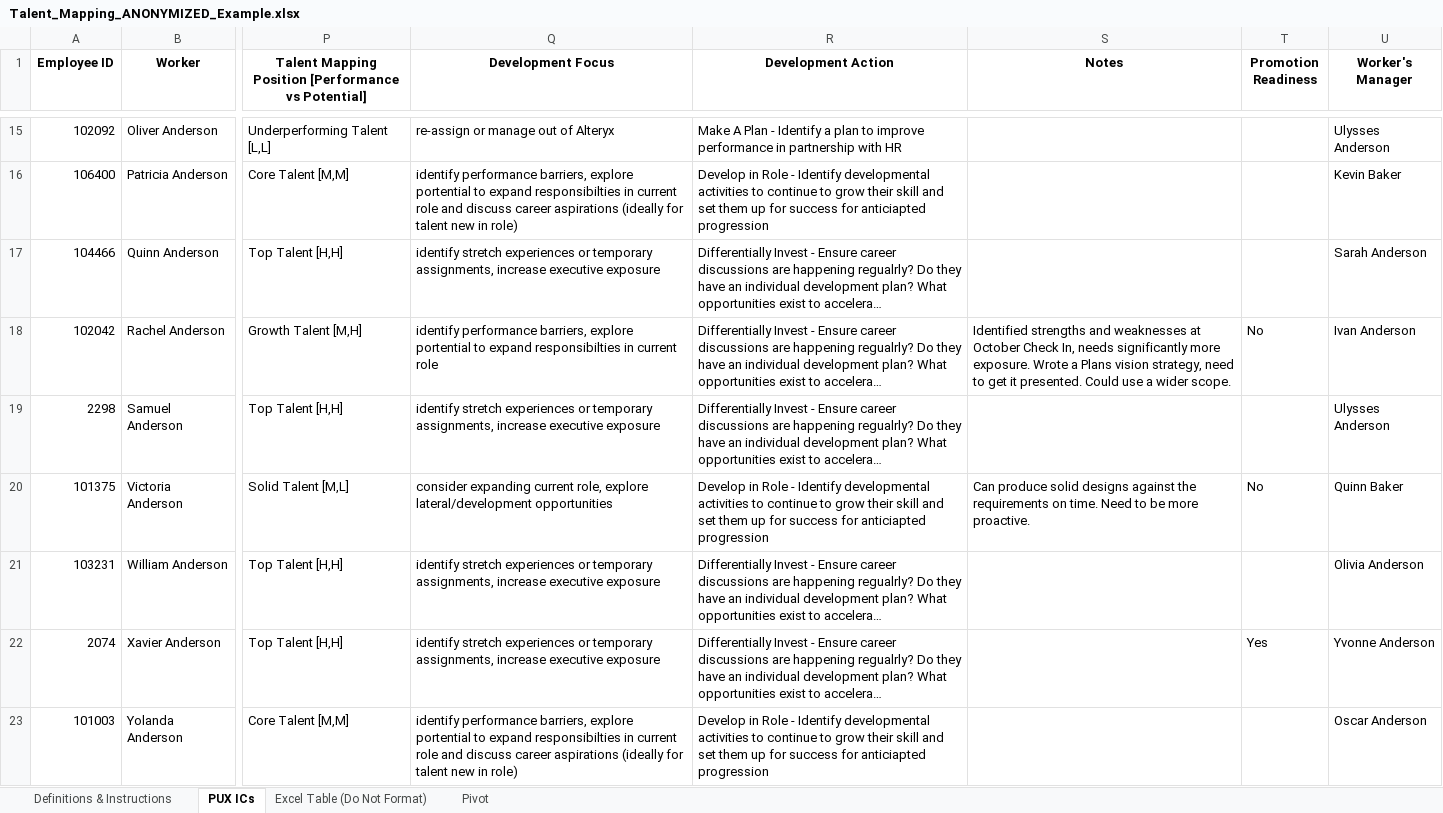
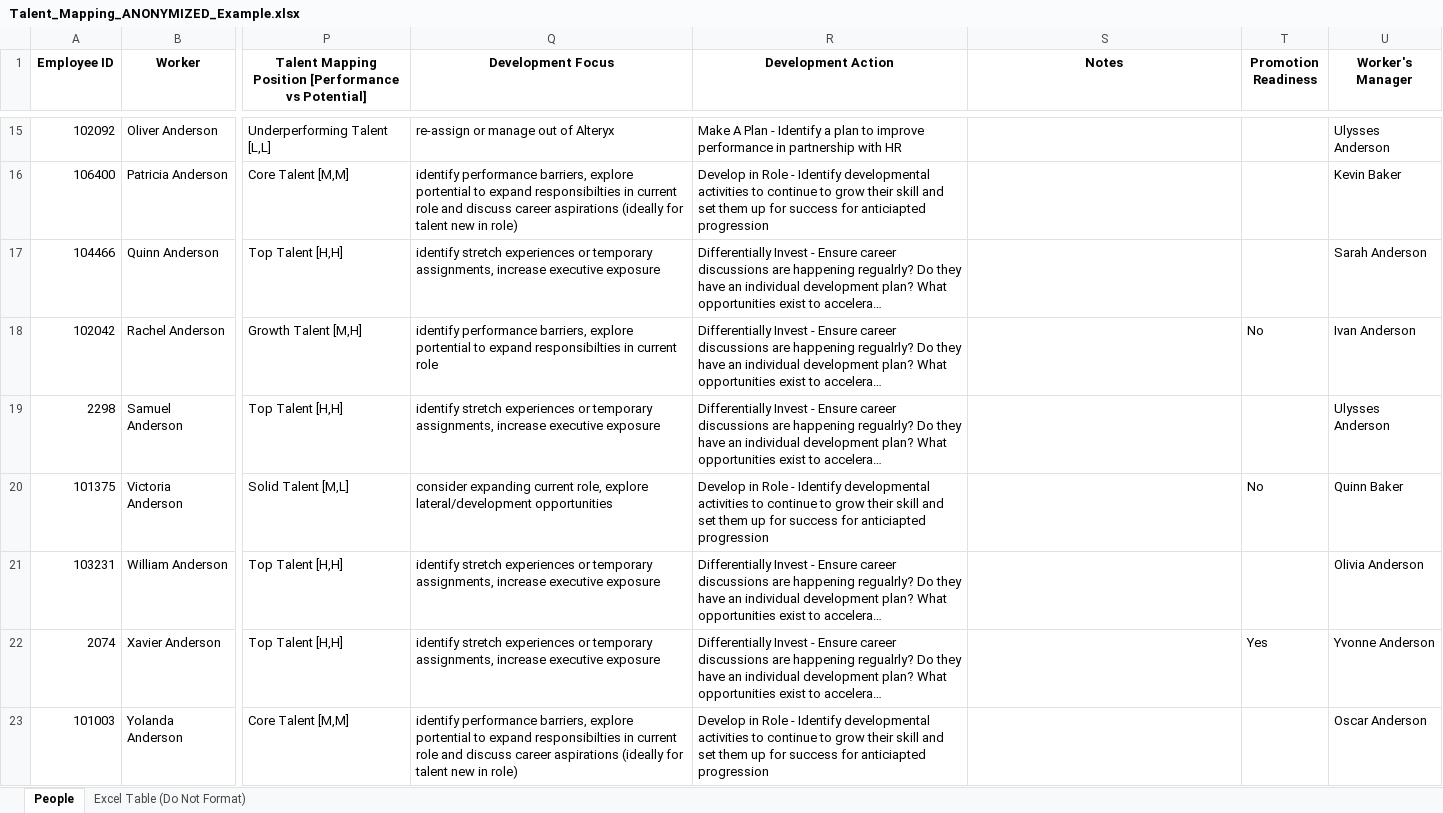
Before and after one commit to bencan1a/9boxer, an Excel workbook: Talent_Mapping_ANONYMIZED_Example.xlsx, sheet People, drawn as a sheet; only a part is shown, gaps mark what is left out; long unchanged cells end in …; values as stored, in another font and other column widths than the file's, no borders; the diff covers the shown part only; the diff names each change by its address in the sheet, - before the commit and + after, or states it on an @@ line.

```diff
--- a/Talent_Mapping_ANONYMIZED_Example.xlsx (sheet People)
+++ b/Talent_Mapping_ANONYMIZED_Example.xlsx (sheet People)
-sheet tab: PUX ICs
+sheet tab: People
-sheet tab: Definitions & Instructions
-sheet tab: Pivot
-S18 (Notes): Identified strengths and weaknesses at October Check In, needs significantly more exposure. Wrote a Plans vision strategy, need to get it presented. Could use a wider scope.
+S18 (Notes): (empty)
-S20 (Notes): Can produce solid designs against the requirements on time. Need to be more proactive.
+S20 (Notes): (empty)
```
Also changed, not shown: 29 edited cells elsewhere in this sheet.
